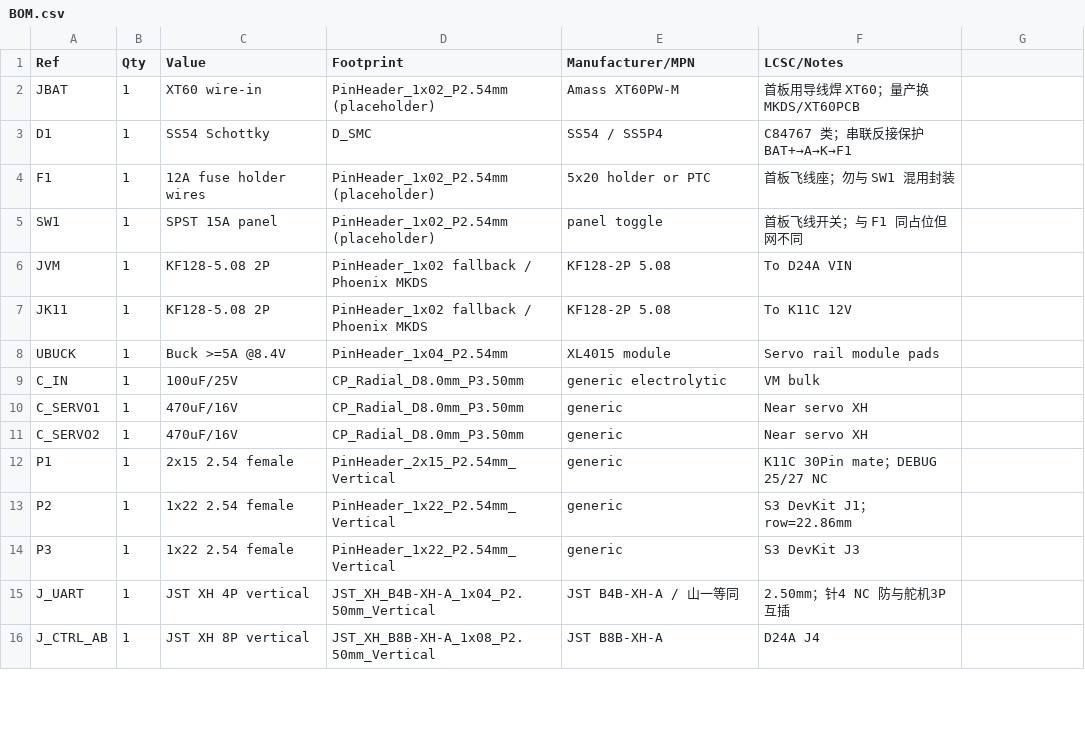
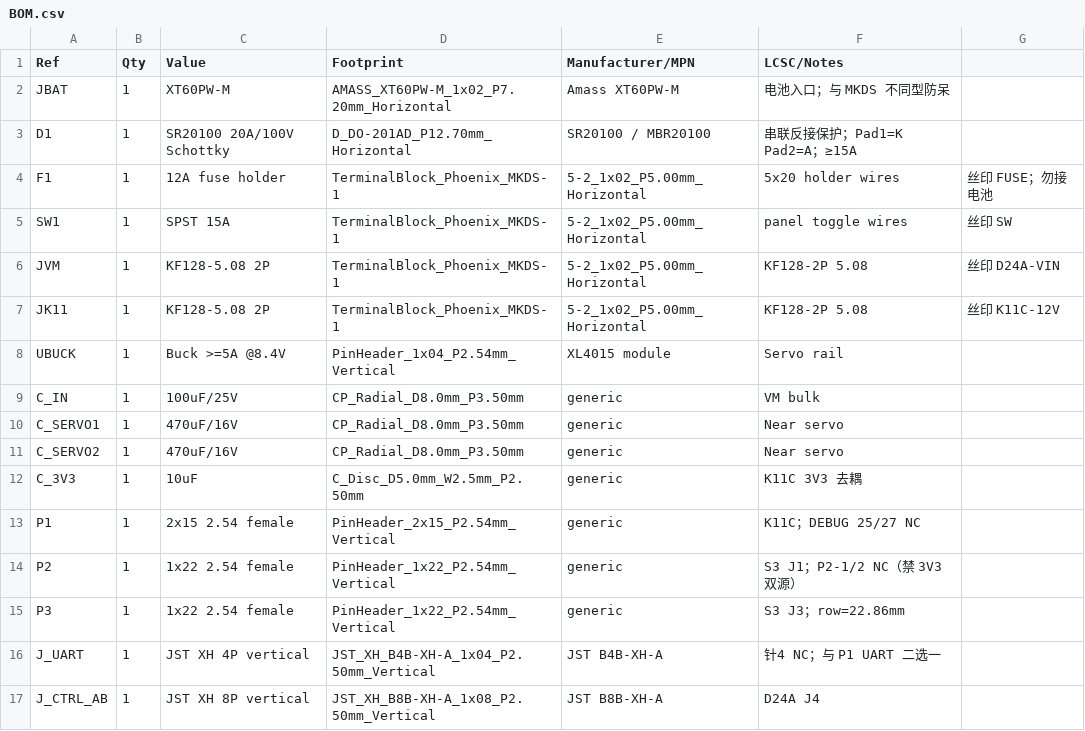
Before and after one commit to pureheartrobotics/shuxin, a CSV file: hardware/carrier_v1/docs/BOM.csv, drawn as a sheet; only a part is shown; the diff covers the shown part only.

```diff
--- a/hardware/carrier_v1/docs/BOM.csv
+++ b/hardware/carrier_v1/docs/BOM.csv
@@ -1,16 +1,17 @@
 Ref,Qty,Value,Footprint,Manufacturer/MPN,LCSC/Notes
-JBAT,1,XT60 wire-in,PinHeader_1x02_P2.54mm (placeholder),Amass XT60PW-M,首板用导线焊 XT60；量产换 MKDS/XT60PCB
-D1,1,SS54 Schottky,D_SMC,SS54 / SS5P4,C84767 类；串联反接保护 BAT+→A→K→F1
-F1,1,12A fuse holder wires,PinHeader_1x02_P2.54mm (placeholder),5x20 holder or PTC,首板飞线座；勿与 SW1 混用封装
-SW1,1,SPST 15A panel,PinHeader_1x02_P2.54mm (placeholder),panel toggle,首板飞线开关；与 F1 同占位但网不同
-JVM,1,KF128-5.08 2P,PinHeader_1x02 fallback / Phoenix MKDS,KF128-2P 5.08,To D24A VIN
-JK11,1,KF128-5.08 2P,PinHeader_1x02 fallback / Phoenix MKDS,KF128-2P 5.08,To K11C 12V
-UBUCK,1,Buck >=5A @8.4V,PinHeader_1x04_P2.54mm,XL4015 module,Servo rail module pads
-C_IN,1,100uF/25V,CP_Radial_D8.0mm_P3.50mm,generic electrolytic,VM bulk
-C_SERVO1,1,470uF/16V,CP_Radial_D8.0mm_P3.50mm,generic,Near servo XH
-C_SERVO2,1,470uF/16V,CP_Radial_D8.0mm_P3.50mm,generic,Near servo XH
-P1,1,2x15 2.54 female,PinHeader_2x15_P2.54mm_Vertical,generic,K11C 30Pin mate；DEBUG 25/27 NC
-P2,1,1x22 2.54 female,PinHeader_1x22_P2.54mm_Vertical,generic,S3 DevKit J1；row=22.86mm
-P3,1,1x22 2.54 female,PinHeader_1x22_P2.54mm_Vertical,generic,S3 DevKit J3
-J_UART,1,JST XH 4P vertical,JST_XH_B4B-XH-A_1x04_P2.50mm_Vertical,JST B4B-XH-A / 山一等同,2.50mm；针4 NC 防与舵机3P互插
+JBAT,1,XT60PW-M,AMASS_XT60PW-M_1x02_P7.20mm_Horizontal,Amass XT60PW-M,电池入口；与 MKDS 不同型防呆
+D1,1,SR20100 20A/100V Schottky,D_DO-201AD_P12.70mm_Horizontal,SR20100 / MBR20100,串联反接保护；Pad1=K Pad2=A；≥15A
+F1,1,12A fuse holder,TerminalBlock_Phoenix_MKDS-1,5-2_1x02_P5.00mm_Horizontal,5x20 holder wires,丝印 FUSE；勿接电池
+SW1,1,SPST 15A,TerminalBlock_Phoenix_MKDS-1,5-2_1x02_P5.00mm_Horizontal,panel toggle wires,丝印 SW
+JVM,1,KF128-5.08 2P,TerminalBlock_Phoenix_MKDS-1,5-2_1x02_P5.00mm_Horizontal,KF128-2P 5.08,丝印 D24A-VIN
+JK11,1,KF128-5.08 2P,TerminalBlock_Phoenix_MKDS-1,5-2_1x02_P5.00mm_Horizontal,KF128-2P 5.08,丝印 K11C-12V
+UBUCK,1,Buck >=5A @8.4V,PinHeader_1x04_P2.54mm_Vertical,XL4015 module,Servo rail
+C_IN,1,100uF/25V,CP_Radial_D8.0mm_P3.50mm,generic,VM bulk
+C_SERVO1,1,470uF/16V,CP_Radial_D8.0mm_P3.50mm,generic,Near servo
+C_SERVO2,1,470uF/16V,CP_Radial_D8.0mm_P3.50mm,generic,Near servo
+C_3V3,1,10uF,C_Disc_D5.0mm_W2.5mm_P2.50mm,generic,K11C 3V3 去耦
+P1,1,2x15 2.54 female,PinHeader_2x15_P2.54mm_Vertical,generic,K11C；DEBUG 25/27 NC
+P2,1,1x22 2.54 female,PinHeader_1x22_P2.54mm_Vertical,generic,S3 J1；P2-1/2 NC（禁 3V3 双源）
+P3,1,1x22 2.54 female,PinHeader_1x22_P2.54mm_Vertical,generic,S3 J3；row=22.86mm
+J_UART,1,JST XH 4P vertical,JST_XH_B4B-XH-A_1x04_P2.50mm_Vertical,JST B4B-XH-A,针4 NC；与 P1 UART 二选一
 J_CTRL_AB,1,JST XH 8P vertical,JST_XH_B8B-XH-A_1x08_P2.50mm_Vertical,JST B8B-XH-A,D24A J4
```
Also changed, not shown: 2 added rows, 1 removed row and 19 edited cells elsewhere in this file, hardware/carrier_v1/docs/nets.csv, 35 other files.
